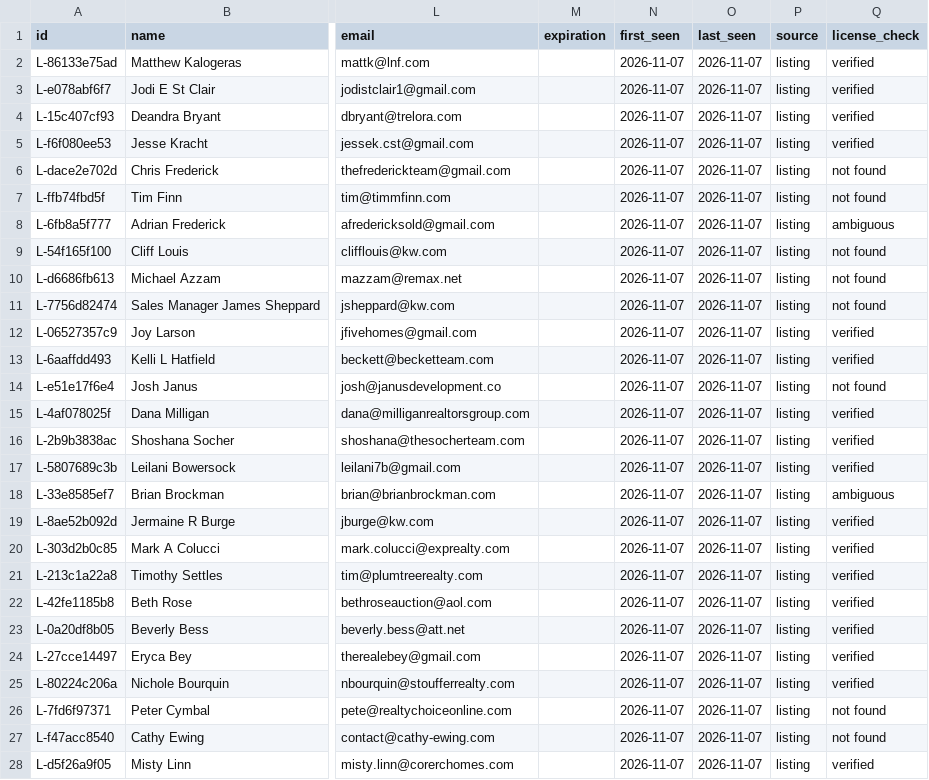
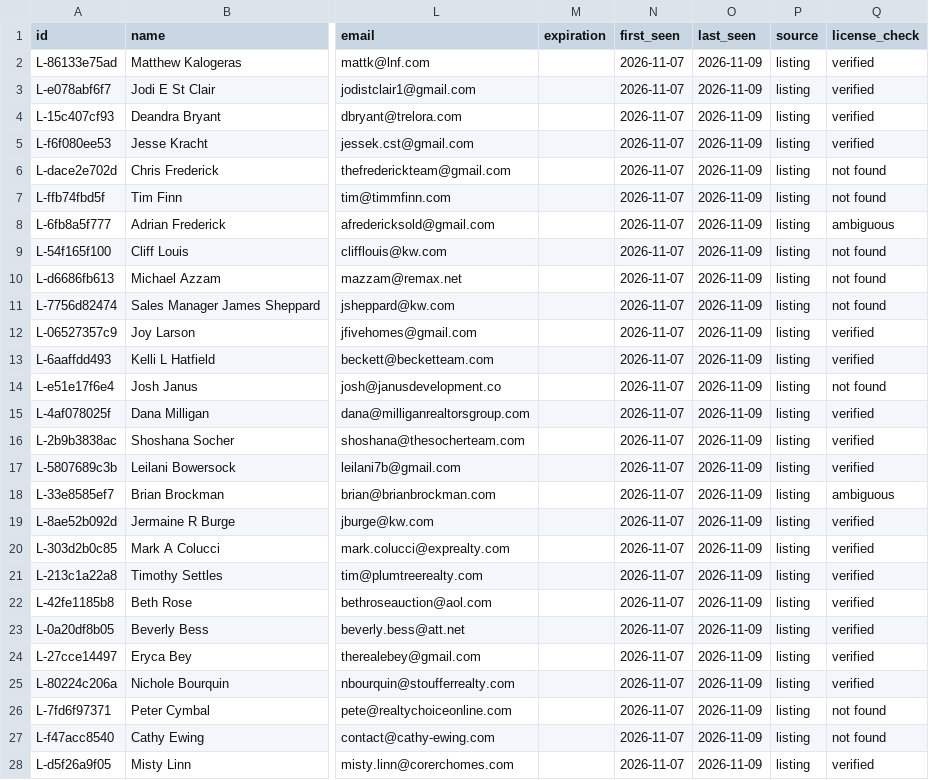
Before and after one commit to mauricewilli572000-cloud/agent-roster-scraper, a CSV file: exports/agents_all.csv, drawn as a sheet; only a part is shown, gaps mark what is left out; the diff covers the shown part only; the diff names each change by its address in the sheet, - before the commit and + after, or states it on an @@ line.

```diff
--- a/exports/agents_all.csv
+++ b/exports/agents_all.csv
-O2:O28 (last_seen): 2026-11-07
+O2:O28 (last_seen): 2026-11-09
```
Also changed, not shown: 141 edited cells elsewhere in this file, exports/ghl_agents.csv, exports/ghl_distressed_agents.csv, 3 other files.
